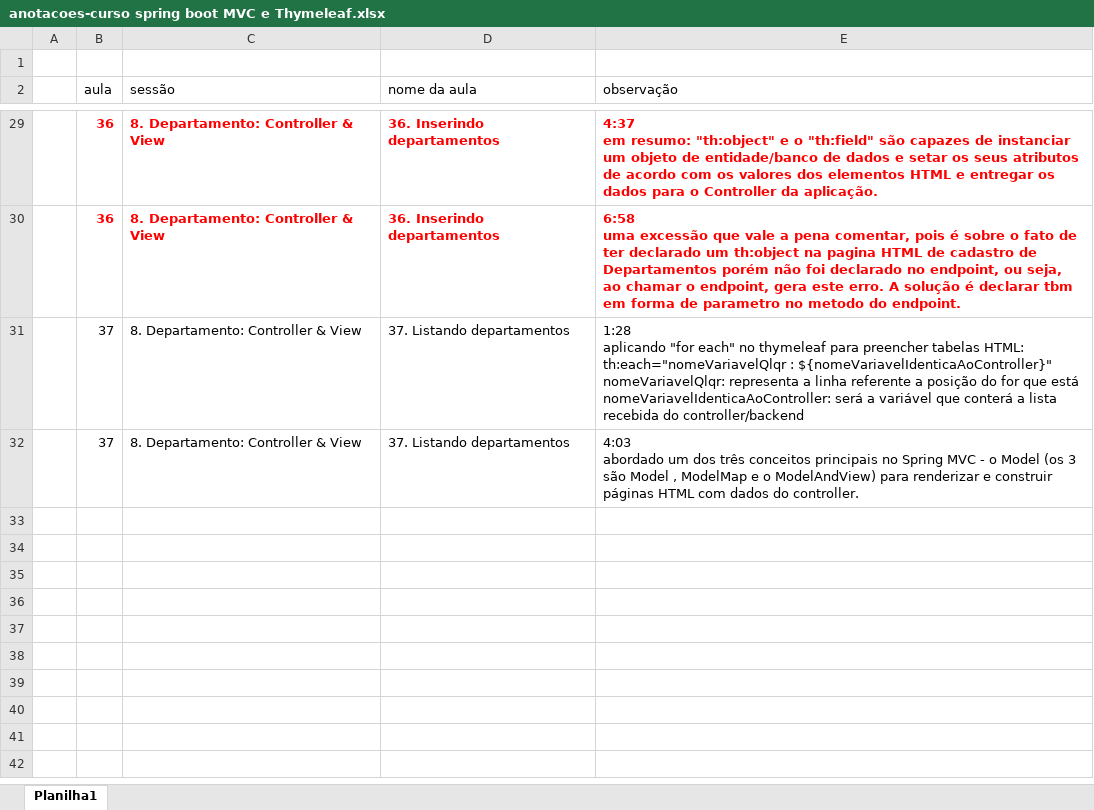
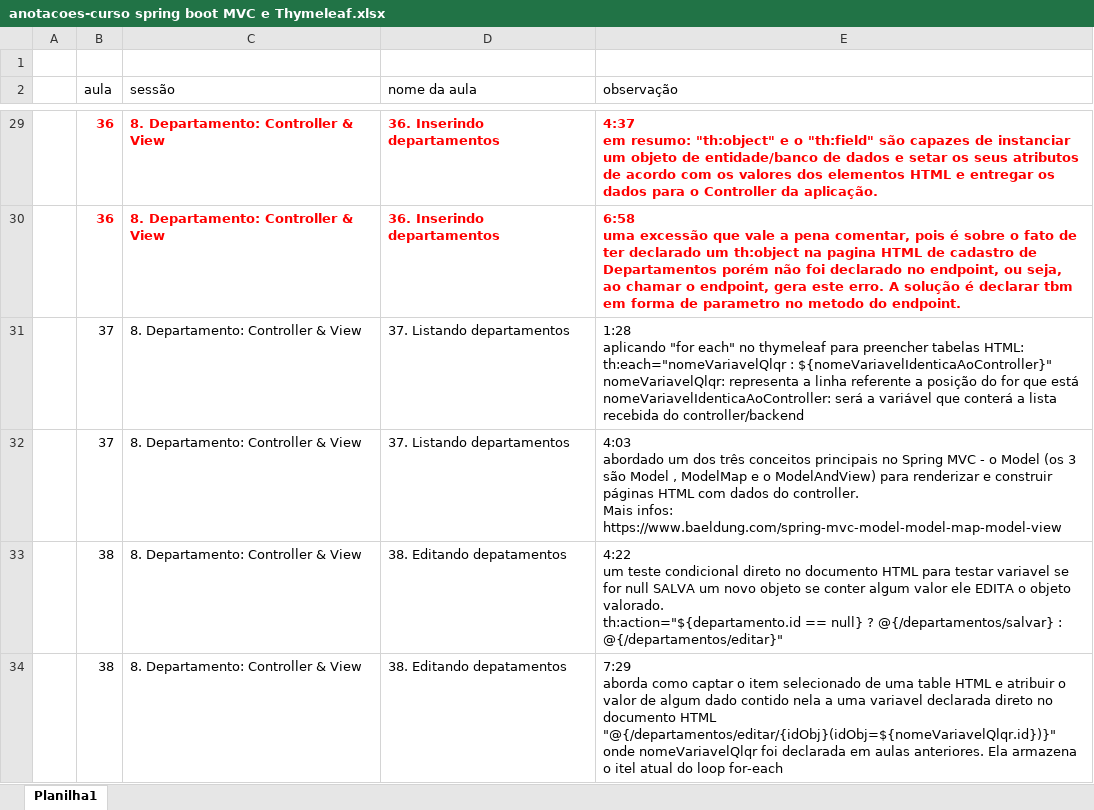
Before and after one commit to emerson-roots/curso-spring-MVC-thymeleaf, an Excel workbook: anotacoes-curso spring boot MVC e Thymeleaf.xlsx, sheet Planilha1, drawn as a sheet; only a part is shown, gaps mark what is left out; values as stored, in another font and other column widths than the file's, no borders; ↵ is a line break in a cell; the diff names each change by its address in the sheet, - before the commit and + after, or states it on an @@ line.

Commit message:
Aula 38 - Editando departamentos

```diff
--- a/anotacoes-curso spring boot MVC e Thymeleaf.xlsx (sheet Planilha1)
+++ b/anotacoes-curso spring boot MVC e Thymeleaf.xlsx (sheet Planilha1)
-E32 (observação): …do controller.
+E32 (observação): …do controller. ↵ Mais infos: https://www.baeldung.com/spring-mvc-model-model-map-model-view
+row 33:  | 38 | 8. Departamento: Controller & View | 38. Editando depatamentos | 4:22 ↵ um teste condicional direto no documento HTML para testar variavel se for null SALVA um novo objeto se conter algum valor ele EDITA o objeto valorado. ↵ th:action="${departamento.id == null} ? @{/departamentos/salvar} : @{/departamentos/editar}"
+row 34:  | 38 | 8. Departamento: Controller & View | 38. Editando depatamentos | 7:29 ↵ aborda como captar o item selecionado de uma table HTML e atribuir o valor de algum dado contido nela a uma variavel declarada direto no documento HTML ↵ "@{/departamentos/editar/{idObj}(idObj=${nomeVariavelQlqr.id})}" ↵ onde nomeVariavelQlqr foi declarada em aulas anteriores. Ela armazena o itel atual do loop for-each
```
Also changed, not shown: 3 other files.
